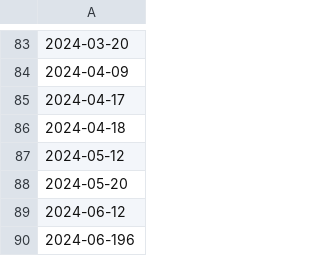
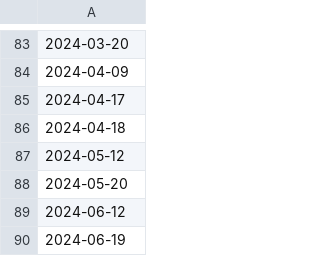
Before and after one commit to cockroachdb/docs, a CSV file: src/current/_data/cloud_releases.csv, drawn as a sheet; only a part is shown, gaps mark what is left out; the diff names each change by its address in the sheet, - before the commit and + after, or states it on an @@ line.

Commit message:
Update src/current/_data/cloud_releases.csv

```diff
--- a/src/current/_data/cloud_releases.csv
+++ b/src/current/_data/cloud_releases.csv
-A90: 2024-06-196
+A90: 2024-06-19
```
